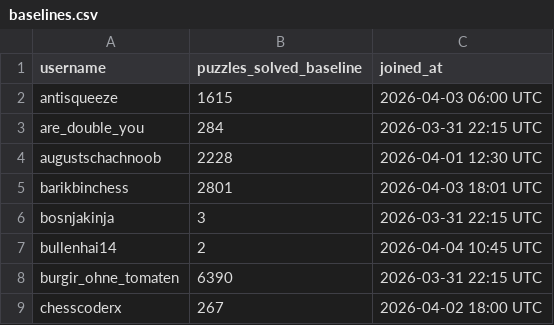
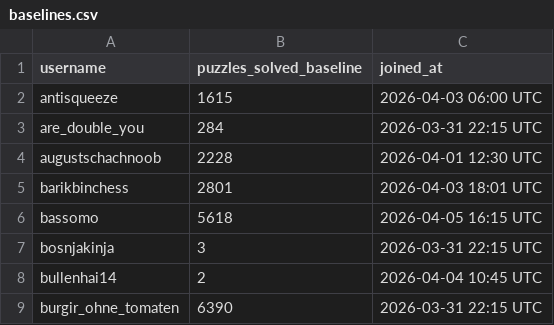
Before and after one commit to hsjAlex/TaktikSpektakel, a CSV file: data/baselines.csv, drawn as a sheet; only a part is shown; the shorter side is filled out with more unchanged rows.

```diff
--- a/data/baselines.csv
+++ b/data/baselines.csv
@@ -5,2 +5,3 @@ augustschachnoob,2228,2026-04-01 12:30 UTC
 barikbinchess,2801,2026-04-03 18:01 UTC
+bassomo,5618,2026-04-05 16:15 UTC
 bosnjakinja,3,2026-03-31 22:15 UTC
```
Also changed, not shown: data/leaderboard.csv, data/tactics_history.csv.
